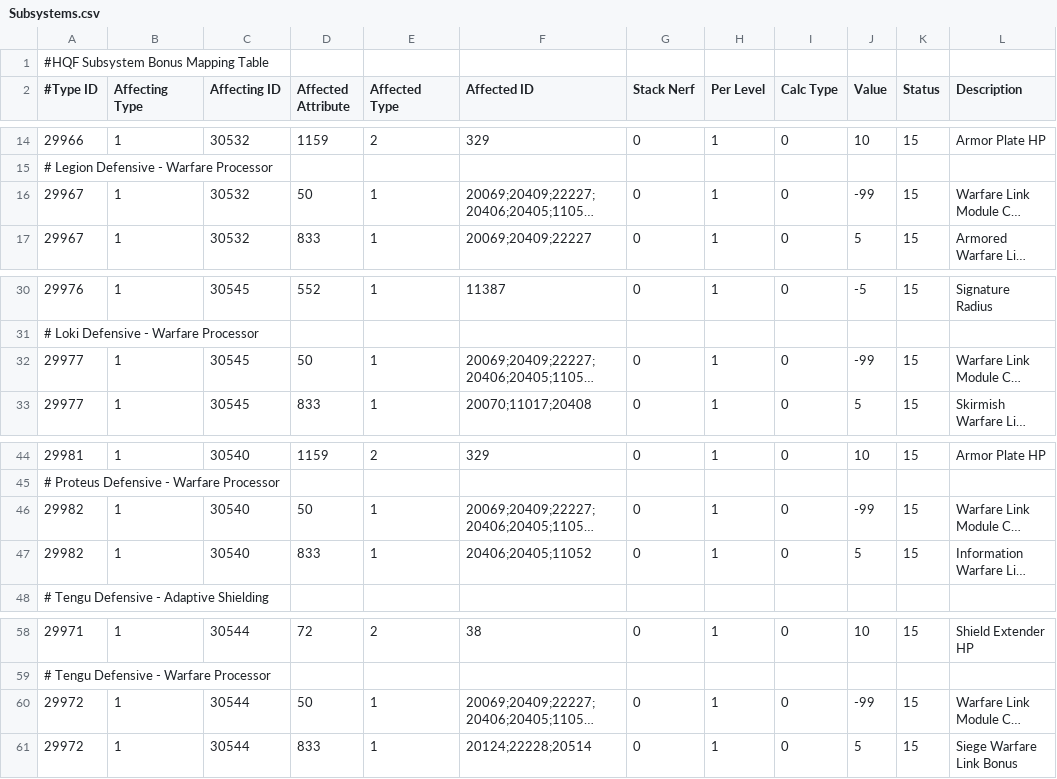
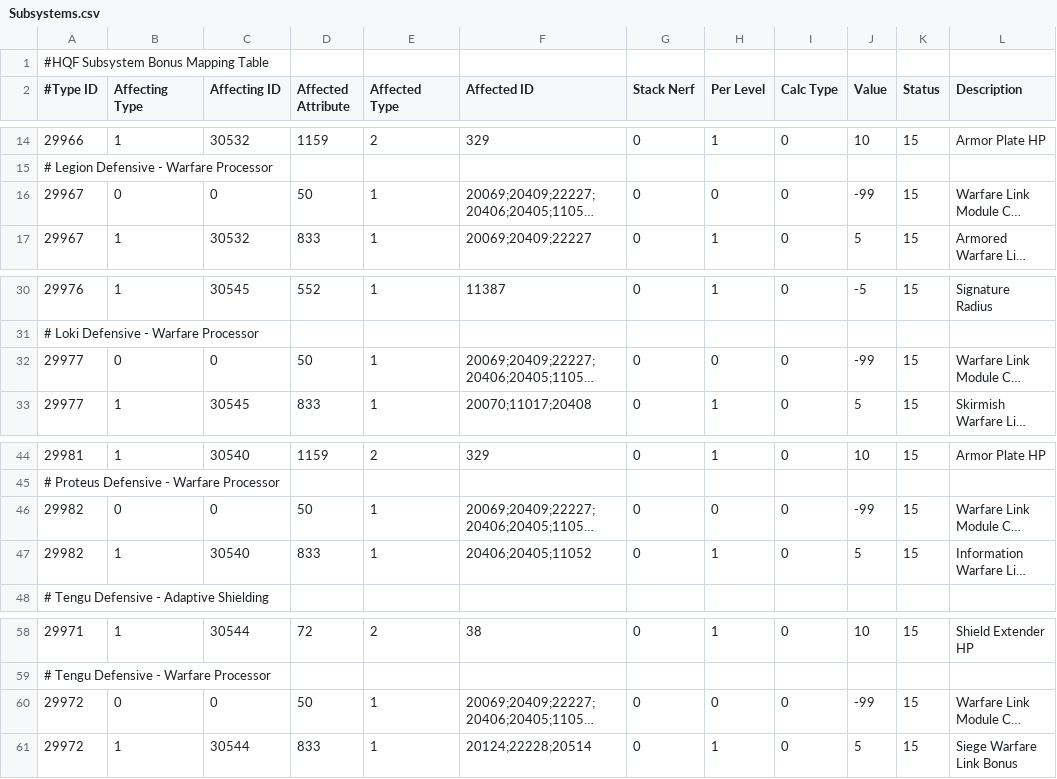
Before and after one commit to kmainyu/EveHQ, a CSV file: EveHQ.HQF/Resources/Subsystems.csv, drawn as a sheet; only a part is shown, gaps mark what is left out; long unchanged cells end in …; the diff names each change by its address in the sheet, - before the commit and + after, or states it on an @@ line.

Commit message:
13/05/2009 (1.10.1.553) ---------- - HQF: CPU bonus on Warfare Processor subsystems now changed from a per-level bonus to a role bonus - HQF: Module and Ship audit logs now correctly specify subsystem effects instead of additional ship effects

```diff
--- a/EveHQ.HQF/Resources/Subsystems.csv
+++ b/EveHQ.HQF/Resources/Subsystems.csv
-B16 (Affecting Type): 1
+B16 (Affecting Type): 0
-C16 (Affecting ID): 30532
+C16 (Affecting ID): 0
-H16 (Per Level): 1
+H16 (Per Level): 0
-B32 (Affecting Type): 1
+B32 (Affecting Type): 0
-C32 (Affecting ID): 30545
+C32 (Affecting ID): 0
-H32 (Per Level): 1
+H32 (Per Level): 0
-B46 (Affecting Type): 1
+B46 (Affecting Type): 0
-C46 (Affecting ID): 30540
+C46 (Affecting ID): 0
-H46 (Per Level): 1
+H46 (Per Level): 0
-B60 (Affecting Type): 1
+B60 (Affecting Type): 0
-C60 (Affecting ID): 30544
+C60 (Affecting ID): 0
-H60 (Per Level): 1
+H60 (Per Level): 0
```
Also changed, not shown: 1 other file.
